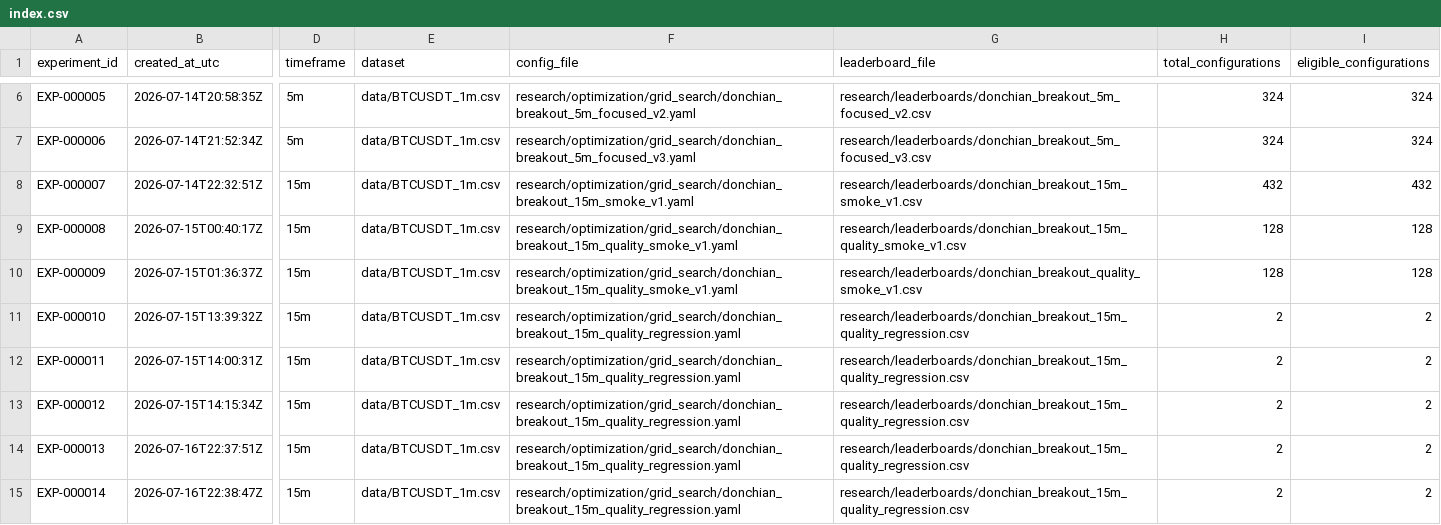
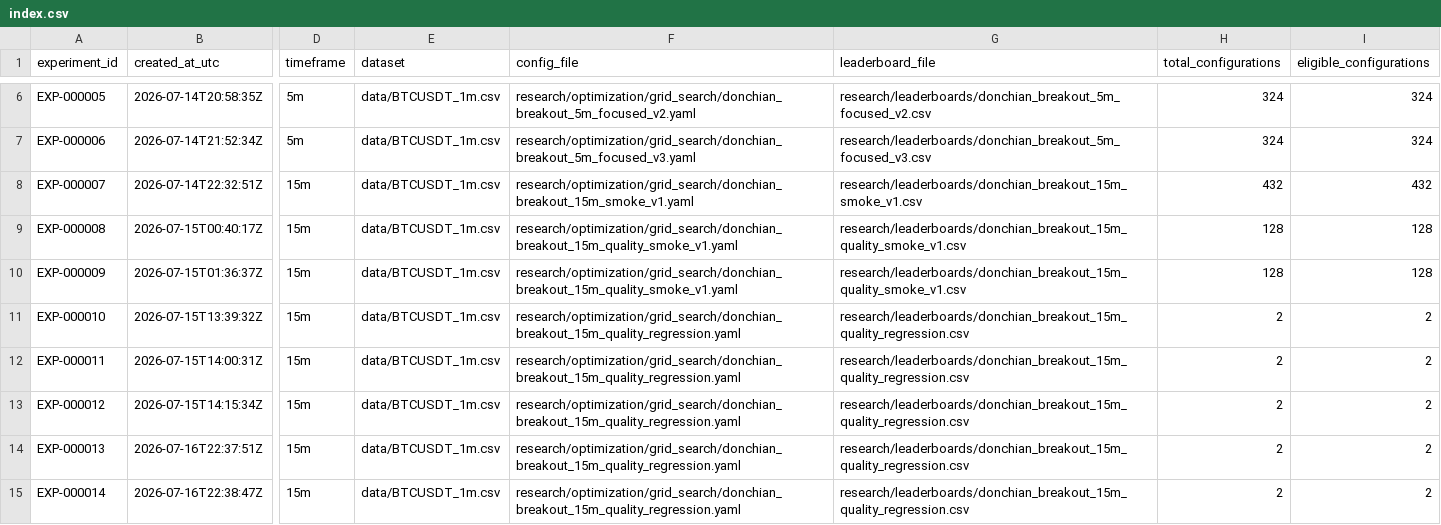
Before and after one commit to joelramone/crypto-scalping-core, a CSV file: research/memory/index.csv, drawn as a sheet; only a part is shown, gaps mark what is left out; the diff names each change by its address in the sheet, - before the commit and + after, or states it on an @@ line.

Commit message:
Preserve memory index and add EXP-000023

```diff
--- a/research/memory/index.csv
+++ b/research/memory/index.csv
-G10 (leaderboard_file): research/leaderboards/donchian_breakout_quality_smoke_v1.csv
+G10 (leaderboard_file): research/leaderboards/donchian_breakout_15m_quality_smoke_v1.csv
```
